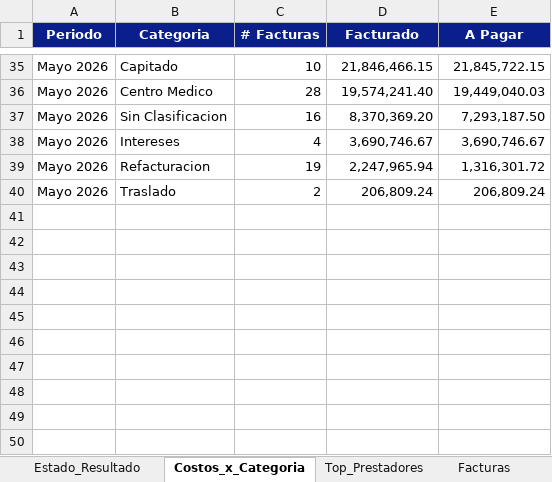
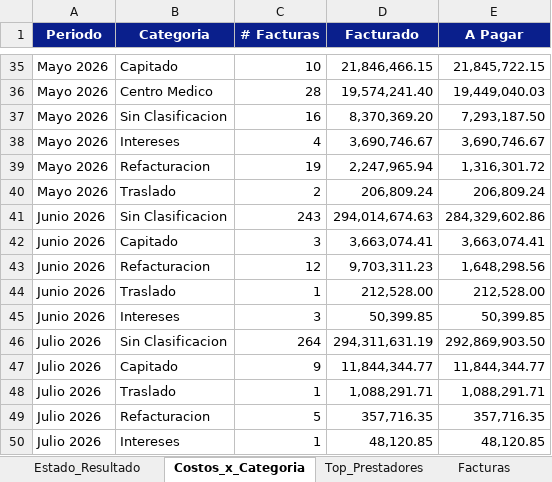
Before and after one commit to francolunaklick-web/GRIFFTABLEROS, an Excel workbook: estado_resultado/TABLERO_Resumen.xlsx, sheet Costos_x_Categoria, drawn as a sheet; only a part is shown, gaps mark what is left out; values as stored, in another font and other column widths than the file's, no borders; the diff names each change by its address in the sheet, - before the commit and + after, or states it on an @@ line.

```diff
--- a/estado_resultado/TABLERO_Resumen.xlsx (sheet Costos_x_Categoria)
+++ b/estado_resultado/TABLERO_Resumen.xlsx (sheet Costos_x_Categoria)
+row 41: Junio 2026 | Sin Clasificacion | 243 | 294,014,674.63 | 284,329,602.86
+row 42: Junio 2026 | Capitado | 3 | 3,663,074.41 | 3,663,074.41
+row 43: Junio 2026 | Refacturacion | 12 | 9,703,311.23 | 1,648,298.56
+row 44: Junio 2026 | Traslado | 1 | 212,528.00 | 212,528.00
+row 45: Junio 2026 | Intereses | 3 | 50,399.85 | 50,399.85
+row 46: Julio 2026 | Sin Clasificacion | 264 | 294,311,631.19 | 292,869,903.50
+row 47: Julio 2026 | Capitado | 9 | 11,844,344.77 | 11,844,344.77
+row 48: Julio 2026 | Traslado | 1 | 1,088,291.71 | 1,088,291.71
+row 49: Julio 2026 | Refacturacion | 5 | 357,716.35 | 357,716.35
+row 50: Julio 2026 | Intereses | 1 | 48,120.85 | 48,120.85
```
Also changed, not shown: sheet Facturas, sheet Top_Prestadores, sheet Estado_Resultado, cuentas_a_pagar/TABLERO_Resumen.xlsx, flujo_bancario/TABLERO_Resumen.xlsx, 12 other files.
